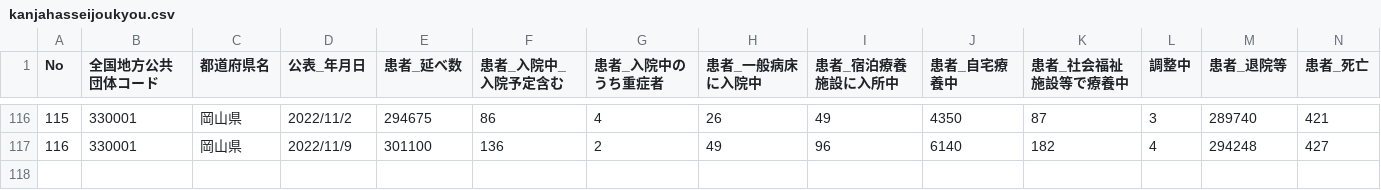
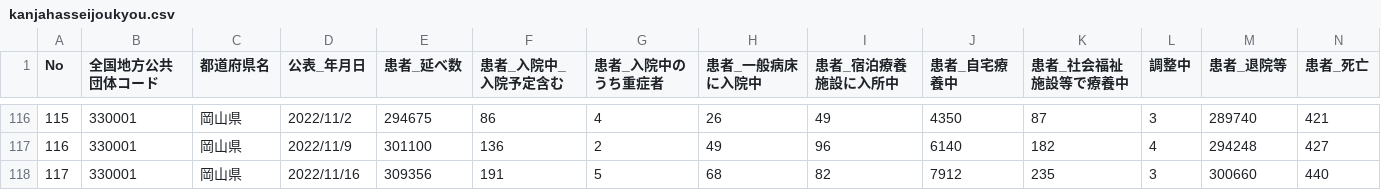
Before and after one commit to tsuyama-craft/covid-19, a CSV file: public/data/kanjahasseijoukyou.csv, drawn as a sheet; only a part is shown, gaps mark what is left out.

```diff
--- a/public/data/kanjahasseijoukyou.csv
+++ b/public/data/kanjahasseijoukyou.csv
@@ -117 +117,2 @@ No,全国地方公共団体コード,都道府県名,公表_年月日,患者_延
 116,330001,岡山県,2022/11/9,301100,136,2,49,96,6140,182,4,294248,427
+117,330001,岡山県,2022/11/16,309356,191,5,68,82,7912,235,3,300660,440
```
Also changed, not shown: docs/data/kanjahasseijoukyou.csv.
